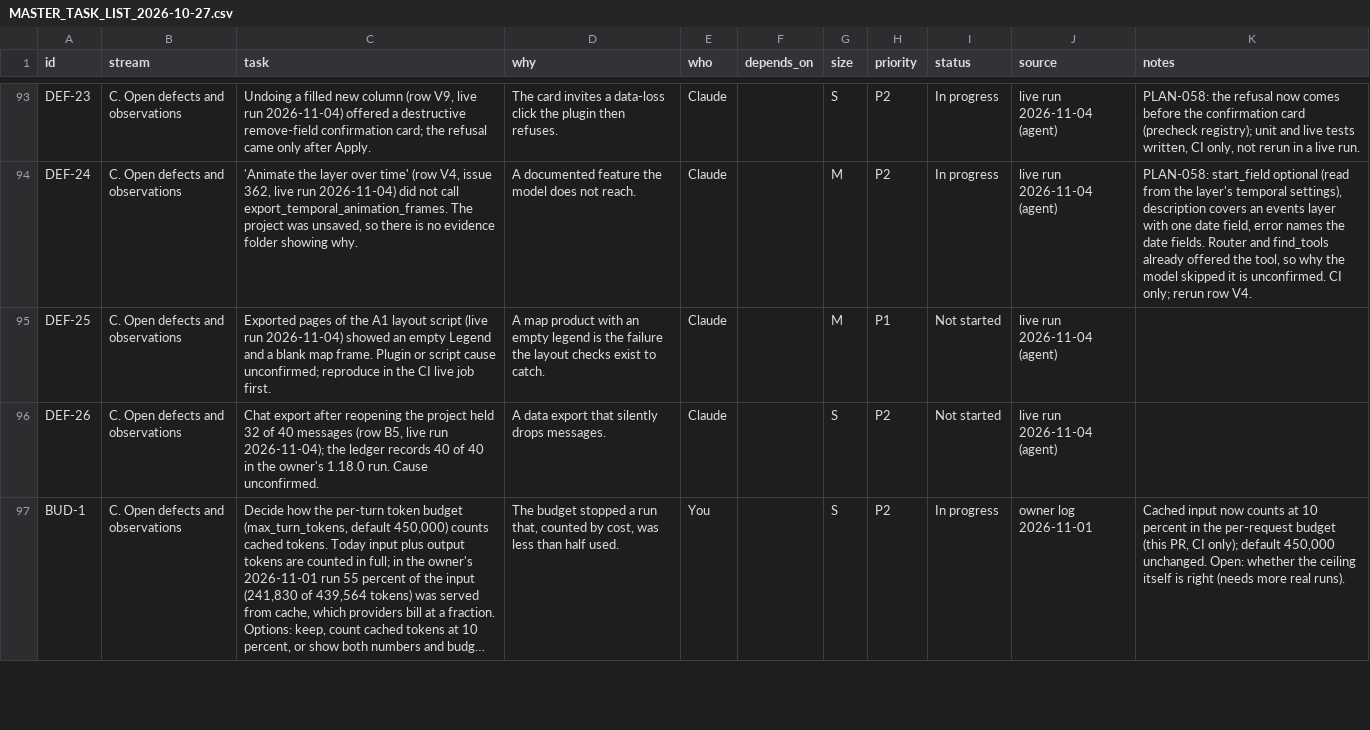
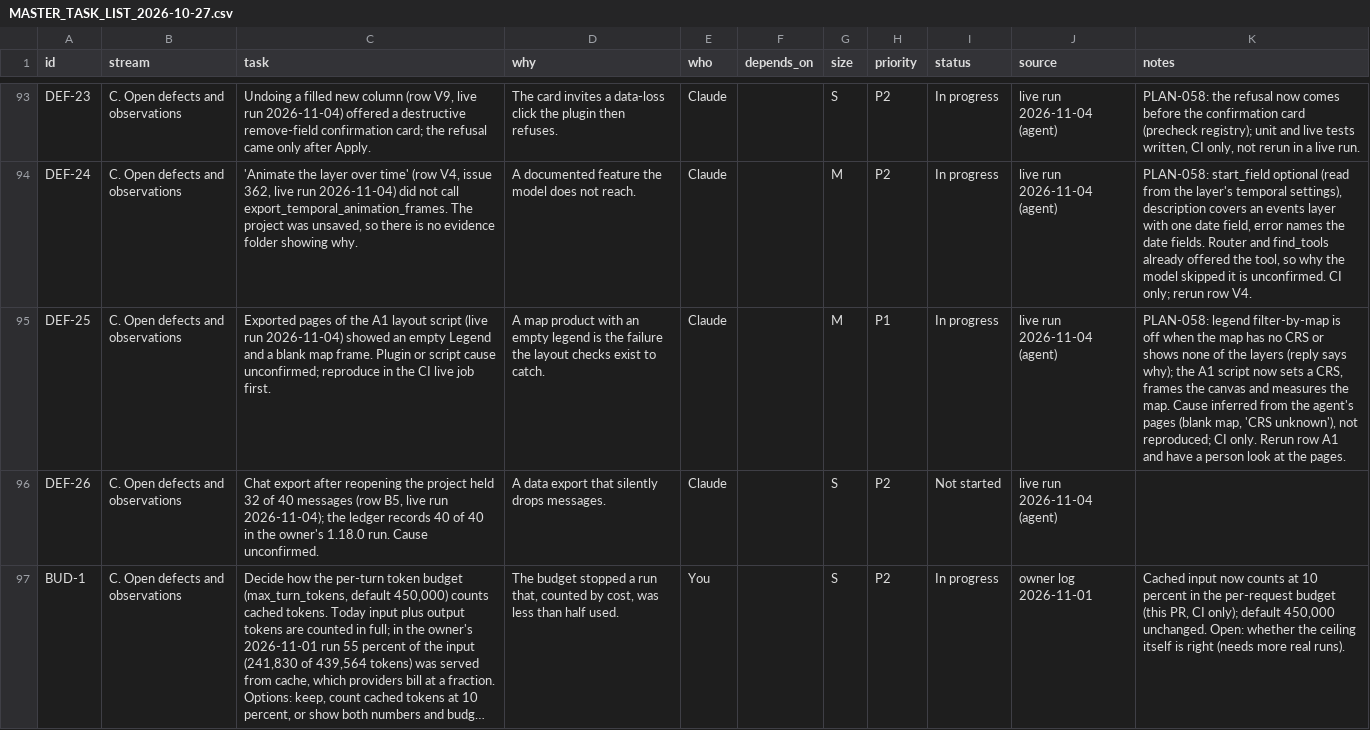
Before and after one commit to http-solution/cartogen-ai-qgis-plugin, a CSV file: docs/MASTER_TASK_LIST_2026-10-27.csv, drawn as a sheet; only a part is shown, gaps mark what is left out; long unchanged cells end in …; the diff names each change by its address in the sheet, - before the commit and + after, or states it on an @@ line.

```diff
--- a/docs/MASTER_TASK_LIST_2026-10-27.csv
+++ b/docs/MASTER_TASK_LIST_2026-10-27.csv
-I95 (status): Not started
+I95 (status): In progress
-K95 (notes): (empty)
+K95 (notes): PLAN-058: legend filter-by-map is off when the map has no CRS or shows none of the layers (reply says why); the A1 script now sets a CRS, frames the canvas and measures the map. Cause inferred from the agent's pages (blank map, 'CRS unknown'), not reproduced; CI only. Rerun row A1 and have a person look at the pages.
```
Also changed, not shown: 8 other files.
